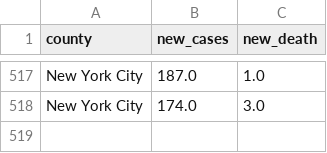
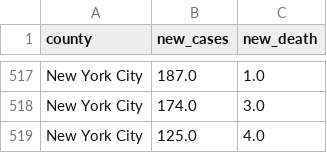
Before and after one commit to DLab/PoC-NY-data, a CSV file: output/JH_US/JH_NYC_raw_std.csv, drawn as a sheet; only a part is shown, gaps mark what is left out; the diff names each change by its address in the sheet, - before the commit and + after, or states it on an @@ line.

```diff
--- a/output/JH_US/JH_NYC_raw_std.csv
+++ b/output/JH_US/JH_NYC_raw_std.csv
+row 519: New York City | 125.0 | 4.0
```
Also changed, not shown: output/JH_US/JH_NYC_std.csv, output/JH_US/JH_disaggregated_NYC_raw_std.csv, 1 other file.
